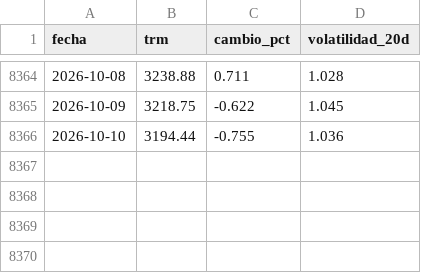
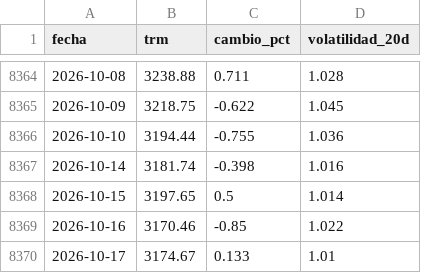
Before and after one commit to KevinMoya200/trm-colombia-pipeline, a CSV file: output/trm_volatilidad.csv, drawn as a sheet; only a part is shown, gaps mark what is left out; the diff names each change by its address in the sheet, - before the commit and + after, or states it on an @@ line.

```diff
--- a/output/trm_volatilidad.csv
+++ b/output/trm_volatilidad.csv
+row 8367: 2026-10-14 | 3181.74 | -0.398 | 1.016
+row 8368: 2026-10-15 | 3197.65 | 0.5 | 1.014
+row 8369: 2026-10-16 | 3170.46 | -0.85 | 1.022
+row 8370: 2026-10-17 | 3174.67 | 0.133 | 1.01
```
Also changed, not shown: output/trm_mensual.csv, 3 other files.
